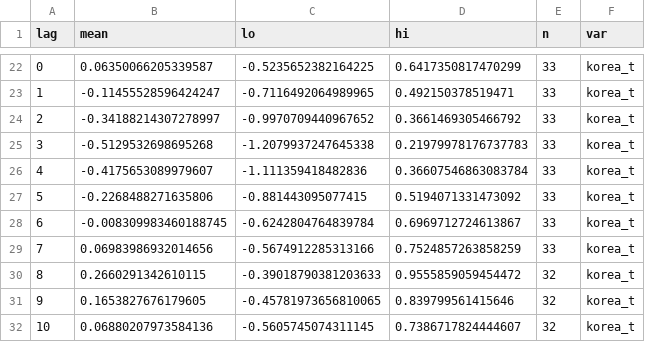
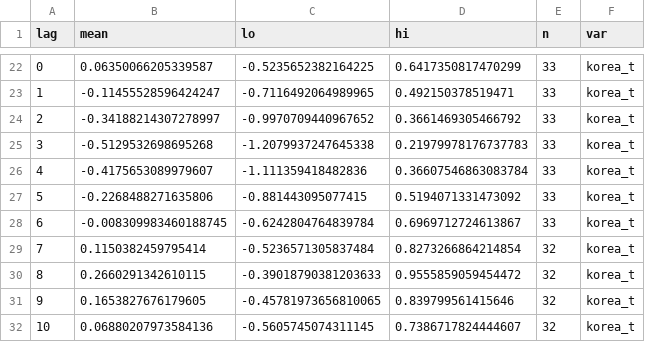
Before and after one commit to nalssi89/korea-climate-attribution, a CSV file: outputs/composite_ssw.csv, drawn as a sheet; only a part is shown, gaps mark what is left out.

```diff
--- a/outputs/composite_ssw.csv
+++ b/outputs/composite_ssw.csv
@@ -28,3 +28,3 @@ lag,mean,lo,hi,n,var
 6,-0.008309983460188745,-0.6242804764839784,0.6969712724613867,33,korea_t
-7,0.06983986932014656,-0.5674912285313166,0.7524857263858259,33,korea_t
+7,0.1150382459795414,-0.5236571305837484,0.8273266864214854,32,korea_t
 8,0.2660291342610115,-0.39018790381203633,0.9555859059454472,32,korea_t
```
Also changed, not shown: outputs/oni_monthly.csv, outputs/regression_samples.csv, 39 other files.
